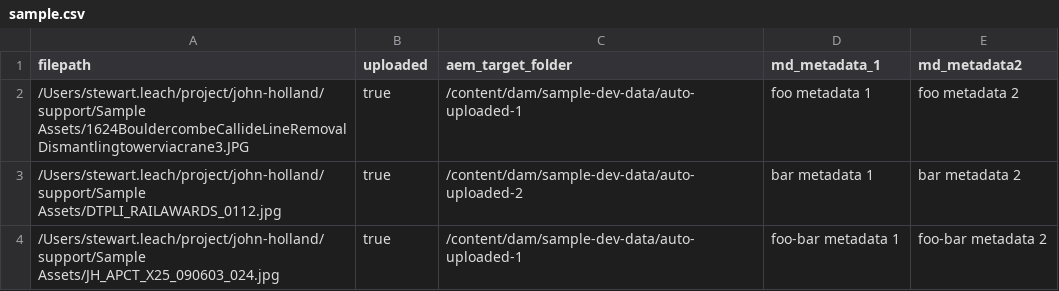
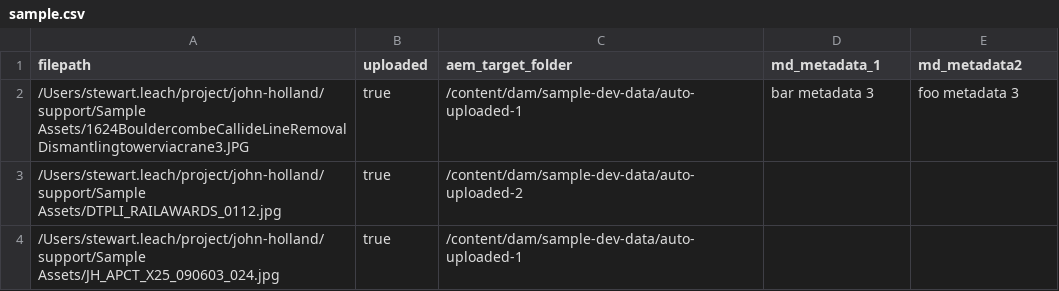
Before and after one commit to leachuk/aem-asset-upload, a CSV file: sample.csv, drawn as a sheet.

Commit message:
adding helper script for generating file paths and handling empty metadata in the csv

```diff
--- a/sample.csv
+++ b/sample.csv
@@ -1,4 +1,4 @@
 filepath,uploaded,aem_target_folder,md_metadata_1,md_metadata2
-/Users/stewart.leach/project/john-holland/support/Sample Assets/1624BouldercombeCallideLineRemovalDismantlingtowerviacrane3.JPG,true,/content/dam/sample-dev-data/auto-uploaded-1,foo metadata 1,foo metadata 2
-/Users/stewart.leach/project/john-holland/support/Sample Assets/DTPLI_RAILAWARDS_0112.jpg,true,/content/dam/sample-dev-data/auto-uploaded-2,bar metadata 1,bar metadata 2
-/Users/stewart.leach/project/john-holland/support/Sample Assets/JH_APCT_X25_090603_024.jpg,true,/content/dam/sample-dev-data/auto-uploaded-1,foo-bar metadata 1,foo-bar metadata 2
+/Users/stewart.leach/project/john-holland/support/Sample Assets/1624BouldercombeCallideLineRemovalDismantlingtowerviacrane3.JPG,true,/content/dam/sample-dev-data/auto-uploaded-1,bar metadata 3,foo metadata 3
+/Users/stewart.leach/project/john-holland/support/Sample Assets/DTPLI_RAILAWARDS_0112.jpg,true,/content/dam/sample-dev-data/auto-uploaded-2,,
+/Users/stewart.leach/project/john-holland/support/Sample Assets/JH_APCT_X25_090603_024.jpg,true,/content/dam/sample-dev-data/auto-uploaded-1,,
```
Also changed, not shown: 4 other files.
